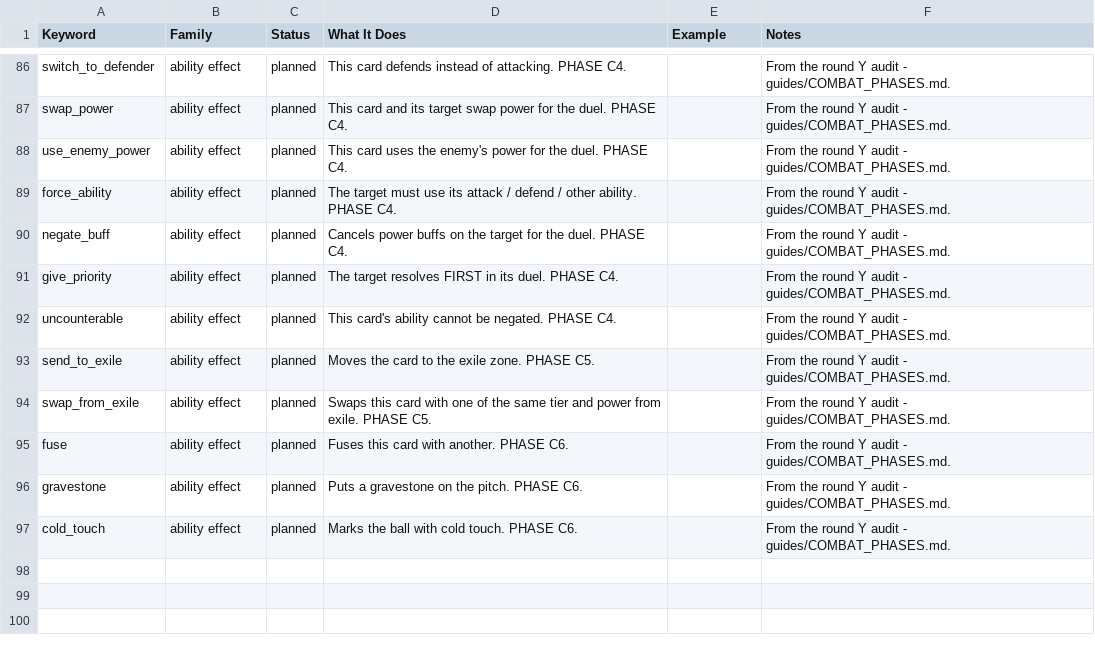
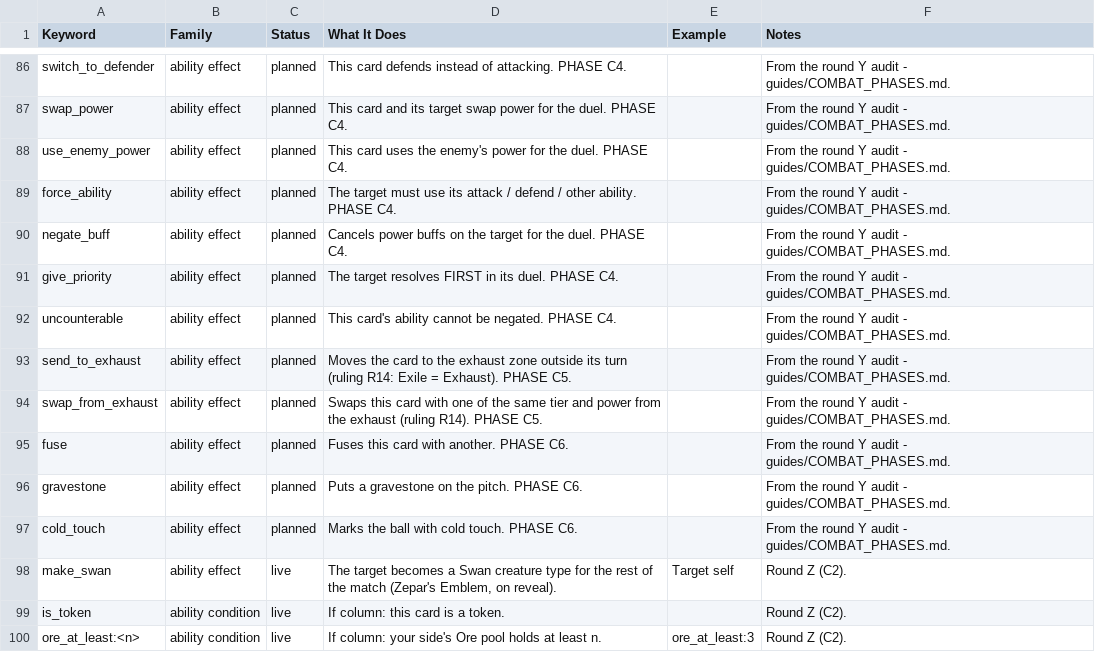
Before and after one commit to SchwartzAnthony/project_sb, a CSV file: data/Keywords.csv, drawn as a sheet; only a part is shown, gaps mark what is left out; the diff covers the shown part only.

```diff
--- a/data/Keywords.csv
+++ b/data/Keywords.csv
@@ -92,4 +92,4 @@ give_priority,ability effect,planned,The target resolves FIRST in its duel. PHAS
 uncounterable,ability effect,planned,This card's ability cannot be negated. PHASE C4.,,From the round Y audit - guides/COMBAT_PHASES.md.
-send_to_exile,ability effect,planned,Moves the card to the exile zone. PHASE C5.,,From the round Y audit - guides/COMBAT_PHASES.md.
-swap_from_exile,ability effect,planned,Swaps this card with one of the same tier and power from exile. PHASE C5.,,From the round Y audit - guides/COMBAT_PHASES.md.
+send_to_exhaust,ability effect,planned,Moves the card to the exhaust zone outside its turn (ruling R14: Exile = Exhaust). PHASE C5.,,From the round Y audit - guides/COMBAT_PHASES.md.
+swap_from_exhaust,ability effect,planned,Swaps this card with one of the same tier and power from the exhaust (ruling R14). PHASE C5.,,From the round Y audit - guides/COMBAT_PHASES.md.
 fuse,ability effect,planned,Fuses this card with another. PHASE C6.,,From the round Y audit - guides/COMBAT_PHASES.md.
@@ -97 +97,4 @@ gravestone,ability effect,planned,Puts a gravestone on the pitch. PHASE C6.,,Fro
 cold_touch,ability effect,planned,Marks the ball with cold touch. PHASE C6.,,From the round Y audit - guides/COMBAT_PHASES.md.
+make_swan,ability effect,live,"The target becomes a Swan creature type for the rest of the match (Zepar's Emblem, on reveal).",Target self,Round Z (C2).
+is_token,ability condition,live,If column: this card is a token.,,Round Z (C2).
+ore_at_least:<n>,ability condition,live,If column: your side's Ore pool holds at least n.,ore_at_least:3,Round Z (C2).
```
Also changed, not shown: 7 added rows and 30 edited cells elsewhere in this file, data/Abilities.csv, data/AbilityAudit.csv, 47 other files.
